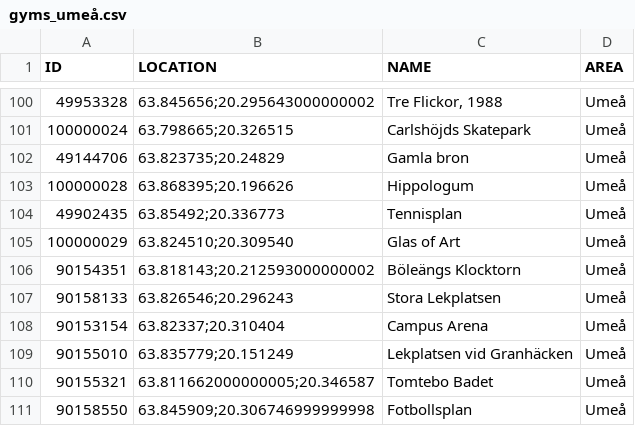
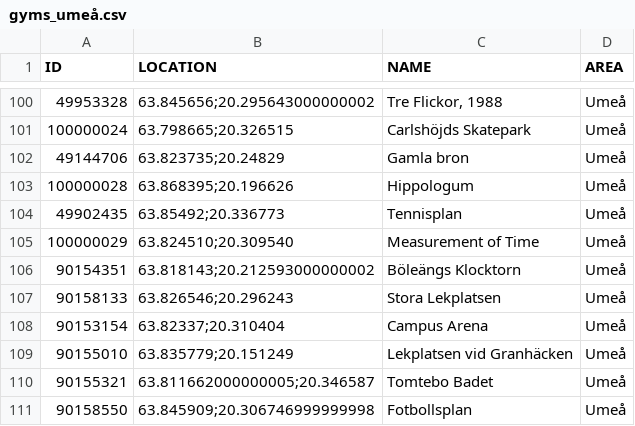
Before and after one commit to magnusmickelsson/pokeraidbot, a CSV file: src/main/resources/gyms_umeå.csv, drawn as a sheet; only a part is shown, gaps mark what is left out.

Commit message:
Gym data update

```diff
--- a/src/main/resources/gyms_umeå.csv
+++ b/src/main/resources/gyms_umeå.csv
@@ -104,3 +104,3 @@ ID;LOCATION;NAME;AREA
 49902435;"63.85492;20.336773";Tennisplan;Umeå
-100000029;"63.824510;20.309540";Glas of Art;Umeå
+100000029;"63.824510;20.309540";Measurement of Time;Umeå
 90154351;"63.818143;20.212593000000002";Böleängs Klocktorn;Umeå
```
